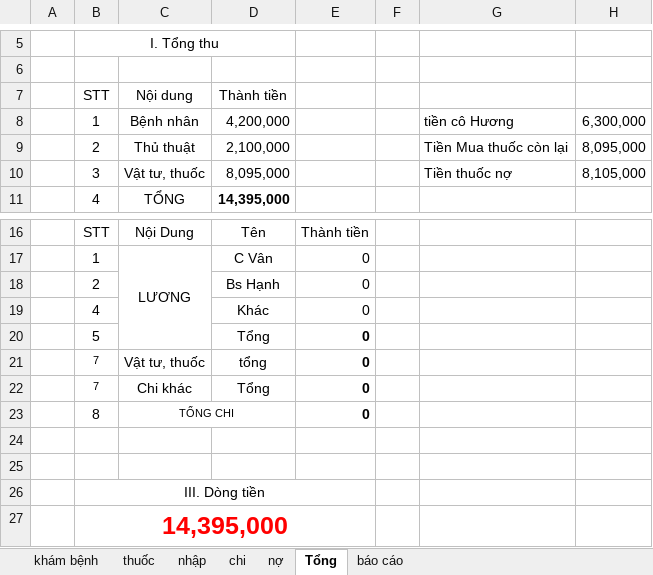
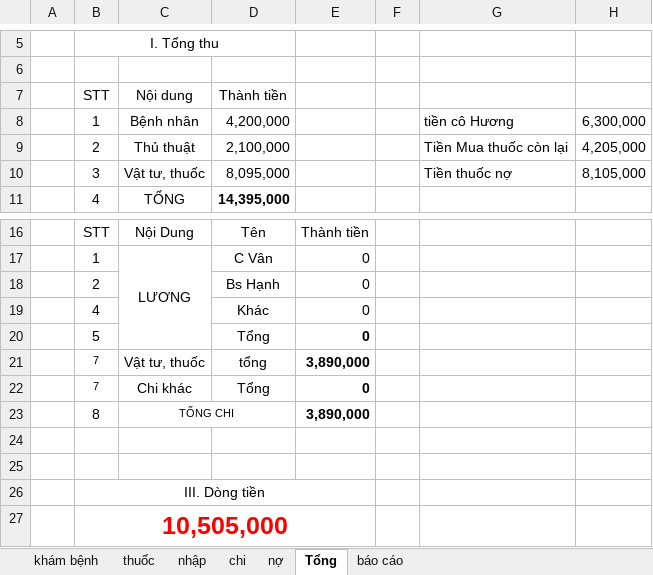
Before and after one commit to minhvl/phongkham, an Excel workbook: Báo cáo/tháng 8 - 2020/báo cáo bán hàng tháng 7-2020.xlsx, sheet Tổng, drawn as a sheet; only a part is shown, gaps mark what is left out; values as stored, in another font and other column widths than the file's, no borders; the diff names each change by its address in the sheet, - before the commit and + after, or states it on an @@ line.

```diff
--- a/Báo cáo/tháng 8 - 2020/báo cáo bán hàng tháng 7-2020.xlsx (sheet Tổng)
+++ b/Báo cáo/tháng 8 - 2020/báo cáo bán hàng tháng 7-2020.xlsx (sheet Tổng)
-H9: 8,095,000
+H9: 4,205,000
-E21: 0
+E21: 3,890,000
-E23: 0
+E23: 3,890,000
-B27 (STT): 14,395,000
+B27 (STT): 10,505,000
```
Also changed, not shown: sheet nhập, sheet báo cáo, formulas that keep their value.
